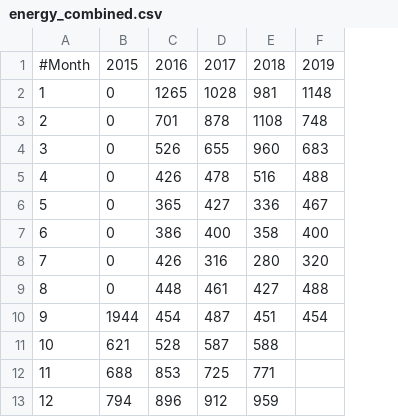
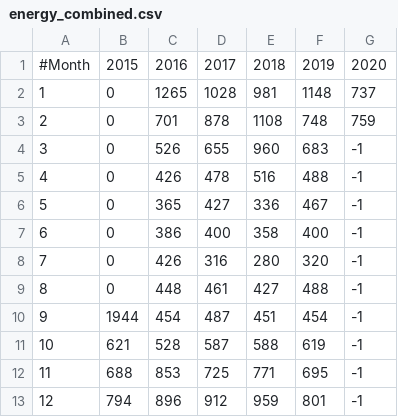
Before and after one commit to fredrikbondesson/fredrikbondesson.github.io, a CSV file: energy_combined.csv, drawn as a sheet; the diff names each change by its address in the sheet, - before the commit and + after, or states it on an @@ line.

Commit message:
Data update

```diff
--- a/energy_combined.csv
+++ b/energy_combined.csv
+column G, rows 1-13: 2020 | 737 | 759 | -1 | -1 | -1 | -1 | -1 | -1 | -1 | -1 | -1 | -1
-F11: (empty)
+F11: 619
-F12: (empty)
+F12: 695
-F13: (empty)
+F13: 801
```
Also changed, not shown: energy_monthly.csv, 18 other files.
